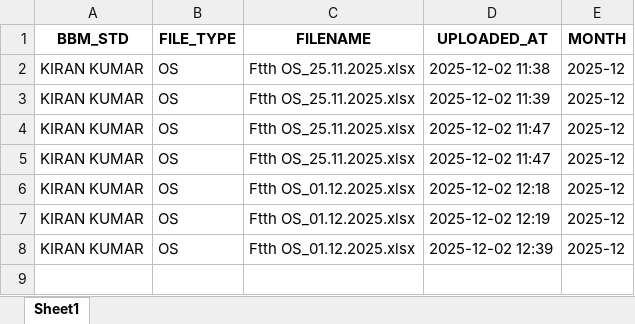
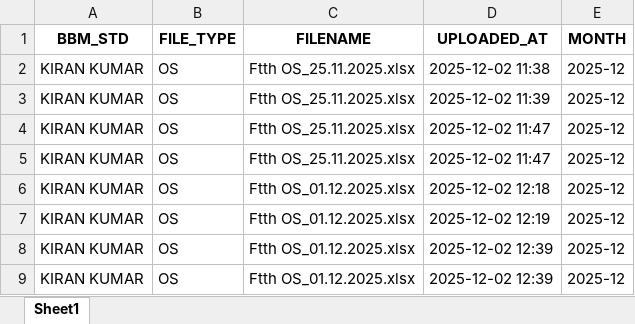
Before and after one commit to bssr1109/bsnl-tip-os-og-ig-dashboard, an Excel workbook: data/bbm_upload_log.xlsx, sheet Sheet1, drawn as a sheet; values as stored, in another font and other column widths than the file's, no borders; the diff names each change by its address in the sheet, - before the commit and + after, or states it on an @@ line.

Commit message:
Update BBM upload log

```diff
--- a/data/bbm_upload_log.xlsx (sheet Sheet1)
+++ b/data/bbm_upload_log.xlsx (sheet Sheet1)
+row 9: KIRAN KUMAR | OS | Ftth OS_01.12.2025.xlsx | 2025-12-02 12:39 | 2025-12
```
